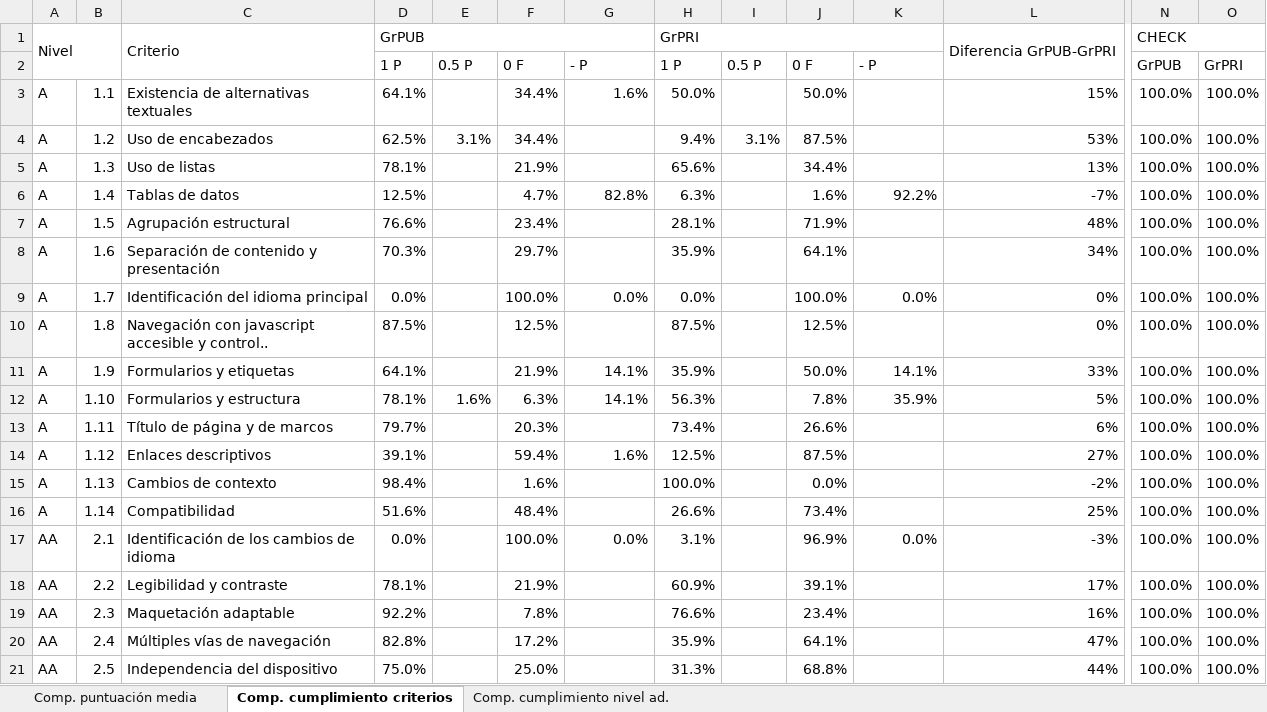
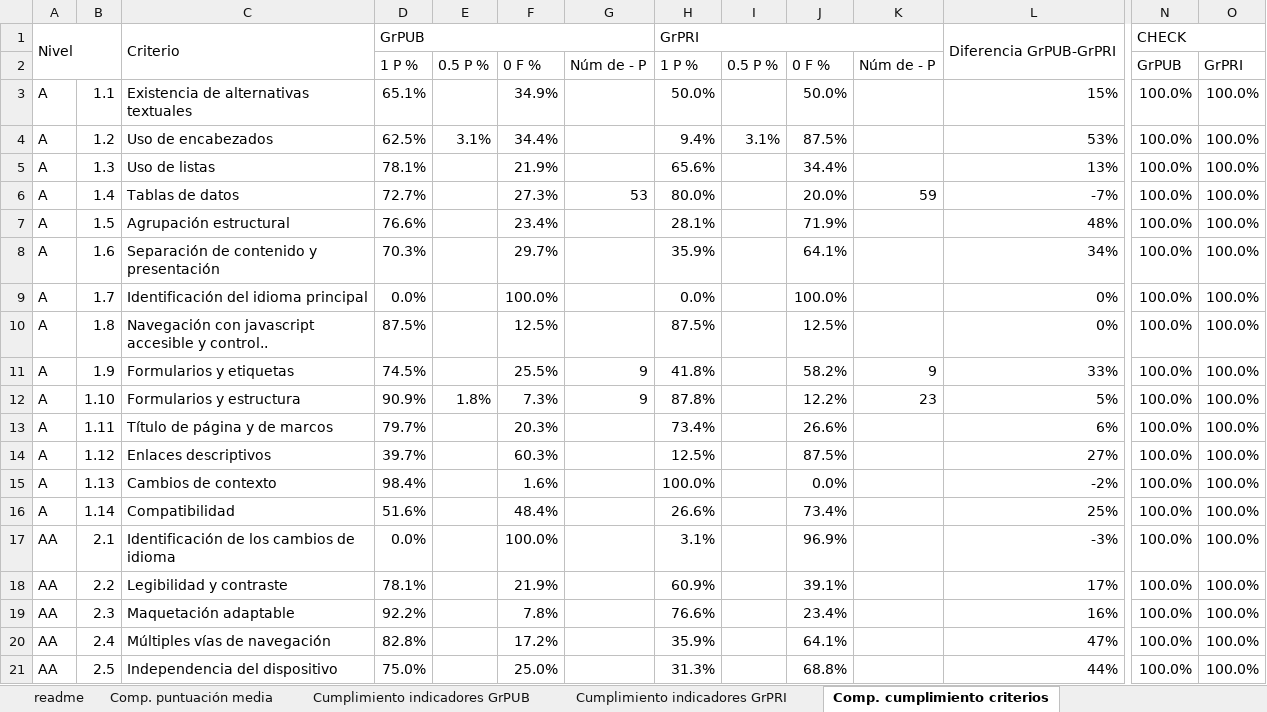
Before and after one commit to javieralvar/tesis, an Excel workbook: 6.Comparativa GrPUBvsGrPRI.xlsx, sheet Comp. cumplimiento criterios, drawn as a sheet; only a part is shown, gaps mark what is left out; values as stored, in another font and other column widths than the file's, no cell formats; conditional formats not drawn; removed rows and columns are numbered as before the commit, all else as after; rows hold the shown columns only; the diff covers the shown part only; the diff names each change by its address in the sheet, - before the commit and + after, or states it on an @@ line.

```diff
--- a/6.Comparativa GrPUBvsGrPRI.xlsx (sheet Comp. cumplimiento criterios)
+++ b/6.Comparativa GrPUBvsGrPRI.xlsx (sheet Comp. cumplimiento criterios)
+sheet tab: readme
@@ sheet tab unhidden: Cumplimiento indicadores GrPUB @@
@@ sheet tab unhidden: Cumplimiento indicadores GrPRI @@
-row 2:  |  |  | 1 P | 0.5 P | 0 F | - P | 1 P | 0.5 P | 0 F | - P |  | GrPUB | GrPRI
+row 2:  |  |  | 1 P % | 0.5 P % | 0 F % | Núm de - P | 1 P % | 0.5 P % | 0 F % | Núm de - P |  | GrPUB | GrPRI
-D3: 64.1%
+D3: 65.1%
-F3: 34.4%
+F3: 34.9%
-G3: 1.6%
+G3: (empty)
-D6: 12.5%
+D6: 72.7%
-F6: 4.7%
+F6: 27.3%
-G6: 82.8%
+G6: 53
-H6: 6.3%
+H6: 80.0%
-J6: 1.6%
+J6: 20.0%
-K6: 92.2%
+K6: 59
-G9: 0.0%
+G9: (empty)
-K9: 0.0%
+K9: (empty)
-D11: 64.1%
+D11: 74.5%
-F11: 21.9%
+F11: 25.5%
-G11:G12: 14.1%
+G11:G12: 9
-H11: 35.9%
+H11: 41.8%
-J11: 50.0%
+J11: 58.2%
-K11: 14.1%
+K11: 9
-D12: 78.1%
+D12: 90.9%
-E12: 1.6%
+E12: 1.8%
-F12: 6.3%
+F12: 7.3%
-H12: 56.3%
+H12: 87.8%
-J12: 7.8%
+J12: 12.2%
-K12: 35.9%
+K12: 23
-D14: 39.1%
+D14: 39.7%
-F14: 59.4%
+F14: 60.3%
-G14: 1.6%
+G14: (empty)
-G17: 0.0%
+G17: (empty)
-K17: 0.0%
+K17: (empty)
```
Also changed, not shown: 2 removed rows and 19 edited cells elsewhere in this sheet, sheet Comp. puntuación media, sheet Comp. cumplimiento nivel ad., cell formats, formulas that keep their value, hidden cells, charts or pictures, 5.GrPRI estudio.xlsm, 5.GrPUB estudio.xlsm.
